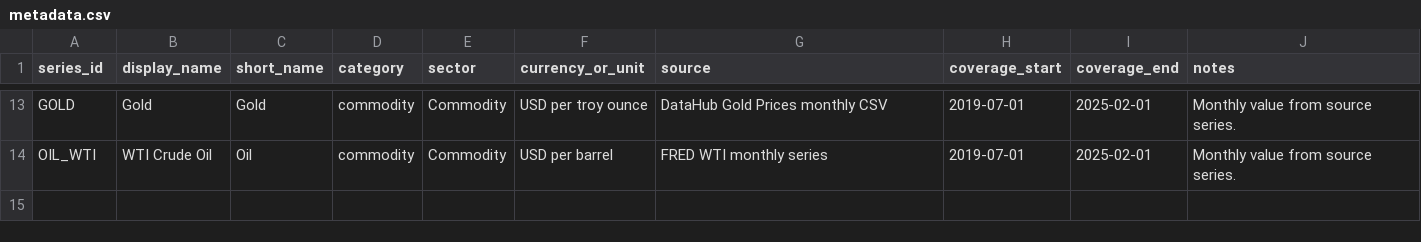
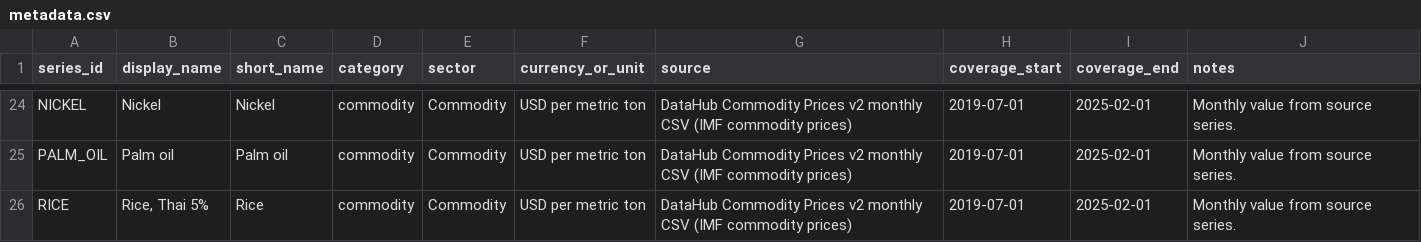
Before and after one commit to adhni/id-market, a CSV file: data/metadata.csv, drawn as a sheet; only a part is shown, gaps mark what is left out; addresses are those after the commit; the diff covers the shown part only; the diff names each change by its address in the sheet, - before the commit and + after, or states it on an @@ line.

```diff
--- a/data/metadata.csv
+++ b/data/metadata.csv
-A24 (series_id): GOLD
+A24 (series_id): NICKEL
-B24 (display_name): Gold
+B24 (display_name): Nickel
-C24 (short_name): Gold
+C24 (short_name): Nickel
-F24 (currency_or_unit): USD per troy ounce
+F24 (currency_or_unit): USD per metric ton
-G24 (source): DataHub Gold Prices monthly CSV
+G24 (source): DataHub Commodity Prices v2 monthly CSV (IMF commodity prices)
-A25 (series_id): OIL_WTI
+A25 (series_id): PALM_OIL
-B25 (display_name): WTI Crude Oil
+B25 (display_name): Palm oil
-C25 (short_name): Oil
+C25 (short_name): Palm oil
-F25 (currency_or_unit): USD per barrel
+F25 (currency_or_unit): USD per metric ton
-G25 (source): FRED WTI monthly series
+G25 (source): DataHub Commodity Prices v2 monthly CSV (IMF commodity prices)
+row 26: RICE | Rice, Thai 5% | Rice | commodity | Commodity | USD per metric ton | DataHub Commodity Prices v2 monthly CSV (IMF commodity prices) | 2019-07-01 | 2025-02-01 | Monthly value from source series.
```
Also changed, not shown: 11 added rows, 5 moved rows and 9 edited cells elsewhere in this file, 4 other files.
